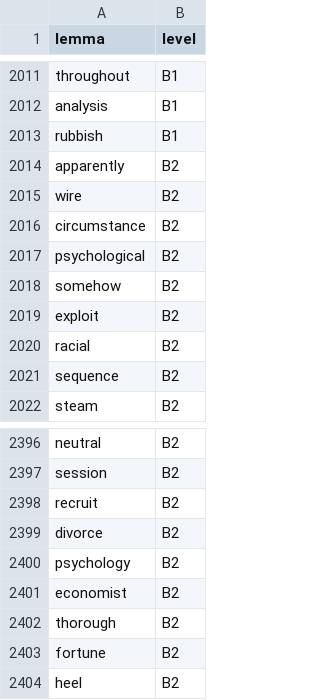
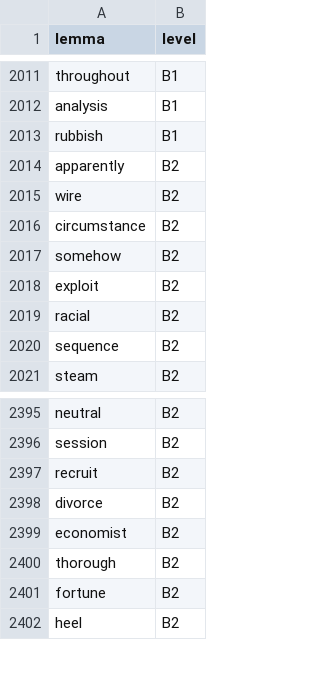
Before and after one commit to mohsenShakiba/Learnup-Data, a CSV file: vocabs/a1-c1.csv, drawn as a sheet; only a part is shown, gaps mark what is left out.

```diff
--- a/vocabs/a1-c1.csv
+++ b/vocabs/a1-c1.csv
@@ -2016,3 +2016,2 @@
 "circumstance","B2"
-"psychological","B2"
 "somehow","B2"
@@ -2399,3 +2398,2 @@
 "divorce","B2"
-"psychology","B2"
 "economist","B2"
```
Also changed, not shown: lessons/b2_missing_vocabs.csv, lessons/b2_used_vocabs.csv, 20 other files.
